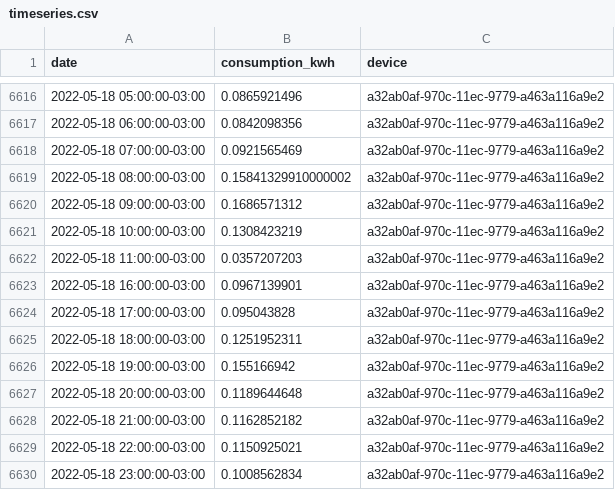
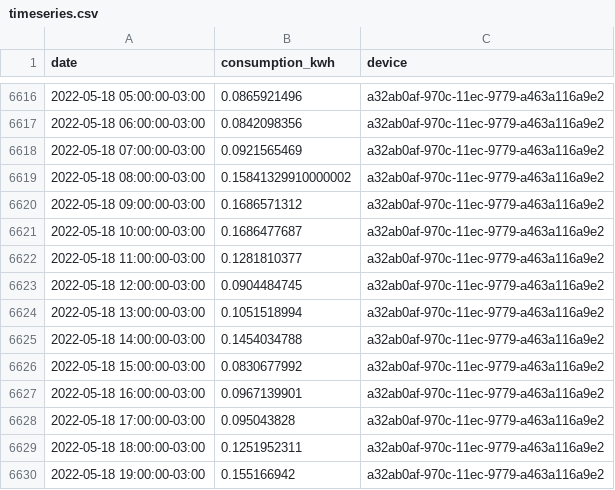
Before and after one commit to vald3nir/Smart-Energy-Core, a CSV file: backup/timeseries.csv, drawn as a sheet; only a part is shown, gaps mark what is left out; the shorter side is filled out with more unchanged rows.

Commit message:
Update timeseries.csv

```diff
--- a/backup/timeseries.csv
+++ b/backup/timeseries.csv
@@ -6620,4 +6620,8 @@ date,consumption_kwh,device
 2022-05-18 09:00:00-03:00,0.1686571312,a32ab0af-970c-11ec-9779-a463a116a9e2
-2022-05-18 10:00:00-03:00,0.1308423219,a32ab0af-970c-11ec-9779-a463a116a9e2
-2022-05-18 11:00:00-03:00,0.0357207203,a32ab0af-970c-11ec-9779-a463a116a9e2
+2022-05-18 10:00:00-03:00,0.1686477687,a32ab0af-970c-11ec-9779-a463a116a9e2
+2022-05-18 11:00:00-03:00,0.1281810377,a32ab0af-970c-11ec-9779-a463a116a9e2
+2022-05-18 12:00:00-03:00,0.0904484745,a32ab0af-970c-11ec-9779-a463a116a9e2
+2022-05-18 13:00:00-03:00,0.1051518994,a32ab0af-970c-11ec-9779-a463a116a9e2
+2022-05-18 14:00:00-03:00,0.1454034788,a32ab0af-970c-11ec-9779-a463a116a9e2
+2022-05-18 15:00:00-03:00,0.0830677992,a32ab0af-970c-11ec-9779-a463a116a9e2
 2022-05-18 16:00:00-03:00,0.0967139901,a32ab0af-970c-11ec-9779-a463a116a9e2
```
